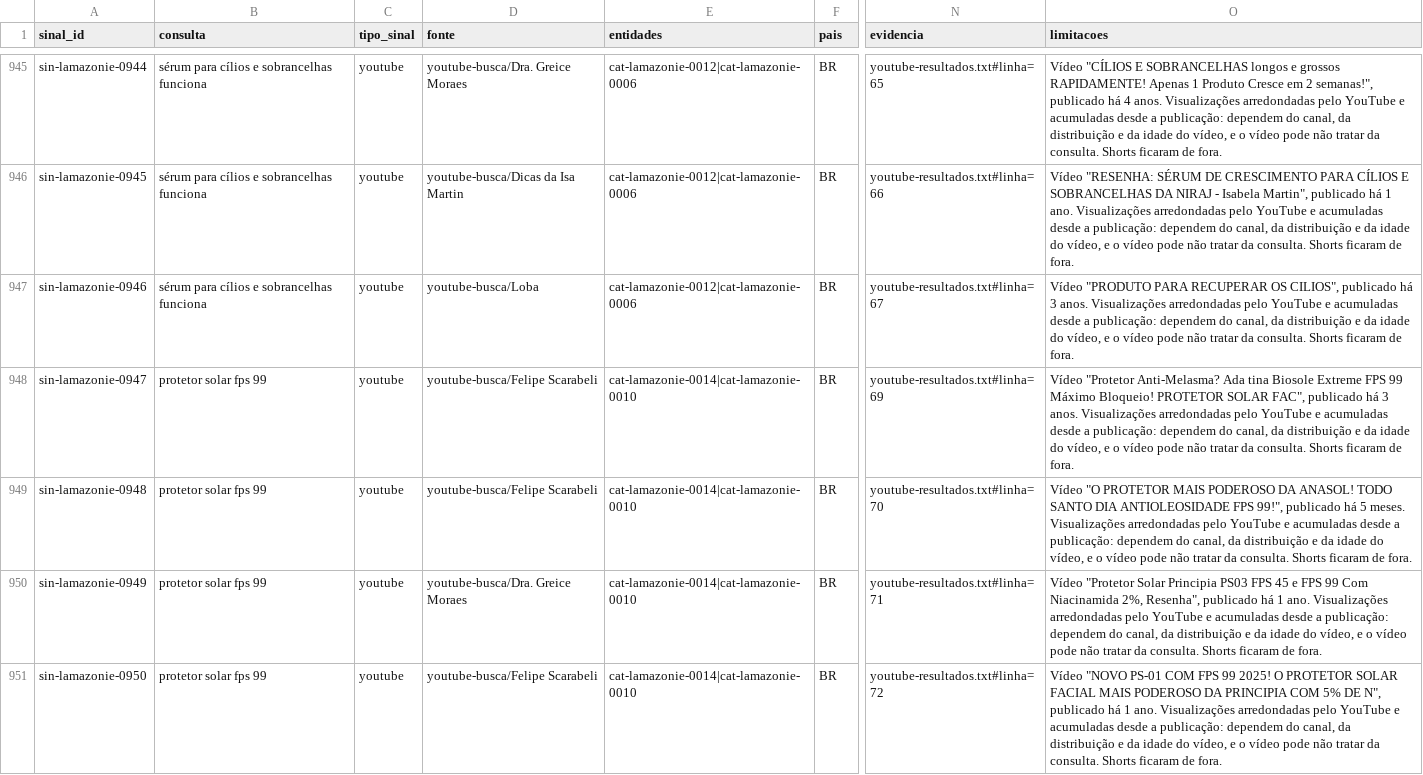
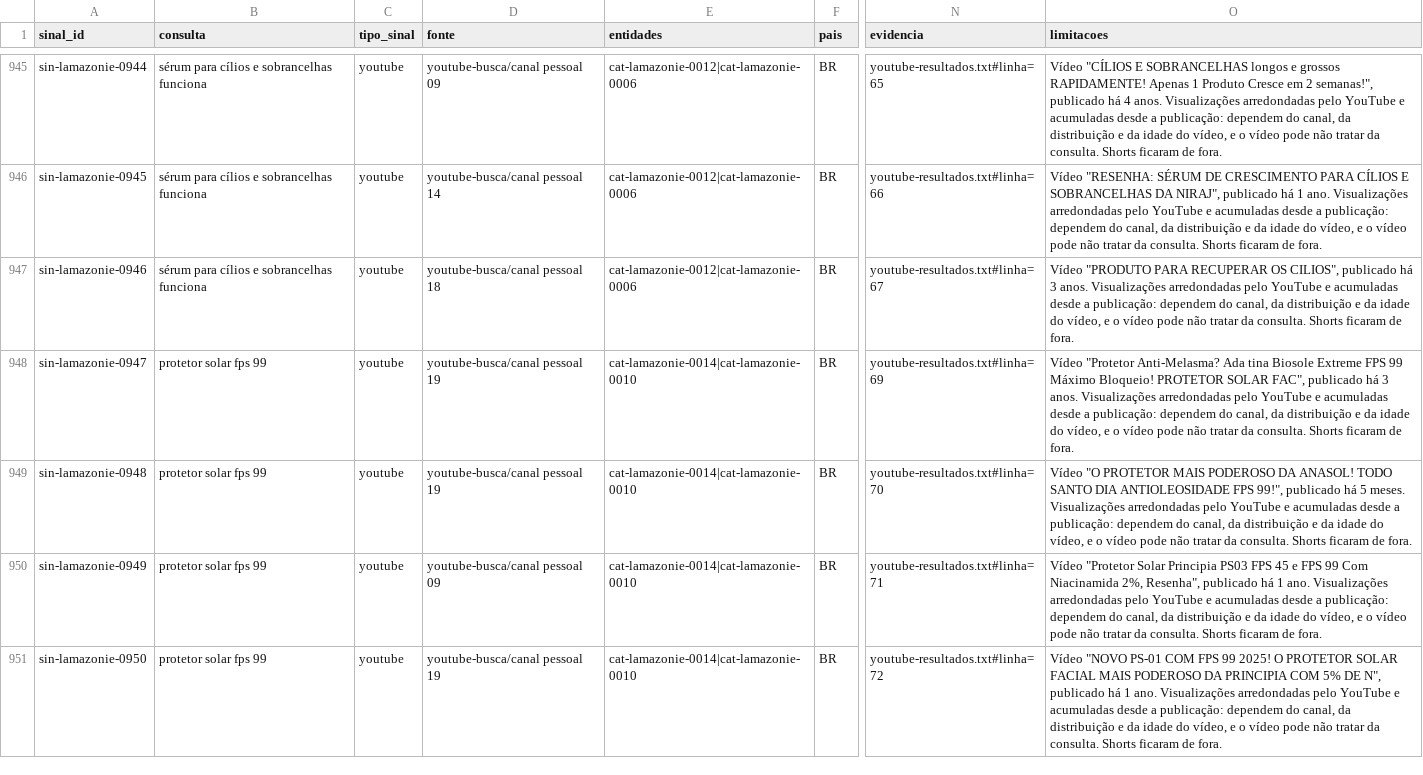
Before and after one commit to brunollds/emcasacomcecilia-main, a CSV file: docs/Memoria de Artigos/memreview/05_Demanda/parceiros/lamazonie/2-processado/sinais.csv, drawn as a sheet; only a part is shown, gaps mark what is left out; the diff covers the shown part only; the diff names each change by its address in the sheet, - before the commit and + after, or states it on an @@ line.

```diff
--- a/docs/Memoria de Artigos/memreview/05_Demanda/parceiros/lamazonie/2-processado/sinais.csv
+++ b/docs/Memoria de Artigos/memreview/05_Demanda/parceiros/lamazonie/2-processado/sinais.csv
-D945 (fonte): youtube-busca/Dra. Greice Moraes
+D945 (fonte): youtube-busca/canal pessoal 09
-D946 (fonte): youtube-busca/Dicas da Isa Martin
+D946 (fonte): youtube-busca/canal pessoal 14
-O946 (limitacoes): …SOBRANCELHAS DA NIRAJ - Isabela Martin", publicado há…
+O946 (limitacoes): …SOBRANCELHAS DA NIRAJ", publicado há…
-D947 (fonte): youtube-busca/Loba
+D947 (fonte): youtube-busca/canal pessoal 18
-D948:D949 (fonte): youtube-busca/Felipe Scarabeli
+D948:D949 (fonte): youtube-busca/canal pessoal 19
-D950 (fonte): youtube-busca/Dra. Greice Moraes
+D950 (fonte): youtube-busca/canal pessoal 09
-D951 (fonte): youtube-busca/Felipe Scarabeli
+D951 (fonte): youtube-busca/canal pessoal 19
```
Also changed, not shown: 71 edited cells elsewhere in this file, 14 other files.
